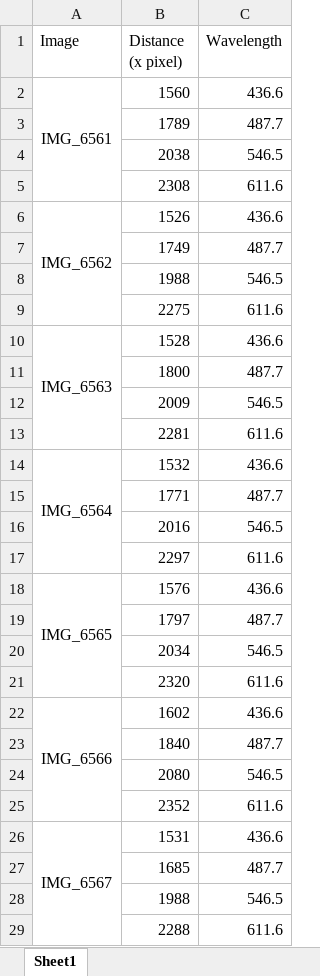
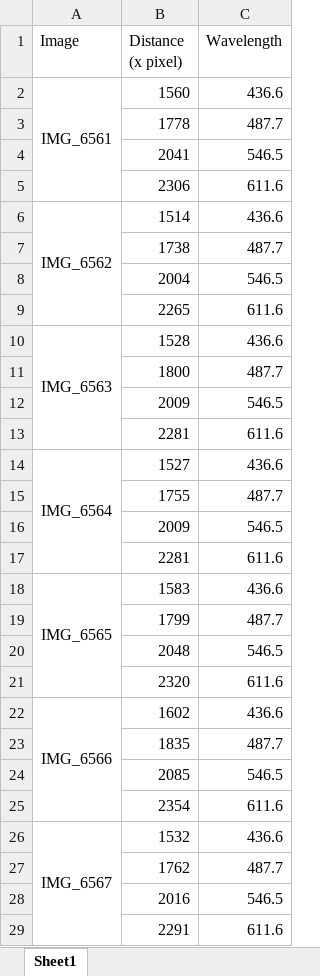
Before and after one commit to andbalch/Spectrophotometry-Project-Fine-Tuning, an Excel workbook: Spectra/Gen 2/Calibration/calibration.xlsx, sheet Sheet1, drawn as a sheet; values as stored, in another font and other column widths than the file's, no borders; charts and pictures not drawn; removed rows and columns are numbered as before the commit, all else as after; the diff names each change by its address in the sheet, - before the commit and + after, or states it on an @@ line.

Commit message:
implemented calibrate_wavelength function

```diff
--- a/Spectra/Gen 2/Calibration/calibration.xlsx (sheet Sheet1)
+++ b/Spectra/Gen 2/Calibration/calibration.xlsx (sheet Sheet1)
-B3 (Distance (x pixel)): 1789
+B3 (Distance (x pixel)): 1778
-B4 (Distance (x pixel)): 2038
+B4 (Distance (x pixel)): 2041
-B5 (Distance (x pixel)): 2308
+B5 (Distance (x pixel)): 2306
-B6 (Distance (x pixel)): 1526
+B6 (Distance (x pixel)): 1514
-B7 (Distance (x pixel)): 1749
+B7 (Distance (x pixel)): 1738
-B8 (Distance (x pixel)): 1988
+B8 (Distance (x pixel)): 2004
-B9 (Distance (x pixel)): 2275
+B9 (Distance (x pixel)): 2265
-B14 (Distance (x pixel)): 1532
+B14 (Distance (x pixel)): 1527
-B15 (Distance (x pixel)): 1771
+B15 (Distance (x pixel)): 1755
-row 16:  | 2016 | 546.5
-row 17:  | 2297 | 611.6
+row 16:  | 2009 | 546.5
+row 17:  | 2281 | 611.6
-B18 (Distance (x pixel)): 1576
+B18 (Distance (x pixel)): 1583
-B19 (Distance (x pixel)): 1797
+B19 (Distance (x pixel)): 1799
-B20 (Distance (x pixel)): 2034
+B20 (Distance (x pixel)): 2048
-B23 (Distance (x pixel)): 1840
+B23 (Distance (x pixel)): 1835
-B24 (Distance (x pixel)): 2080
+B24 (Distance (x pixel)): 2085
-B25 (Distance (x pixel)): 2352
+B25 (Distance (x pixel)): 2354
-B26 (Distance (x pixel)): 1531
+B26 (Distance (x pixel)): 1532
-B27 (Distance (x pixel)): 1685
+B27 (Distance (x pixel)): 1762
-B28 (Distance (x pixel)): 1988
+B28 (Distance (x pixel)): 2016
-B29 (Distance (x pixel)): 2288
+B29 (Distance (x pixel)): 2291
```
Also changed, not shown: charts or pictures, 3 other files.
